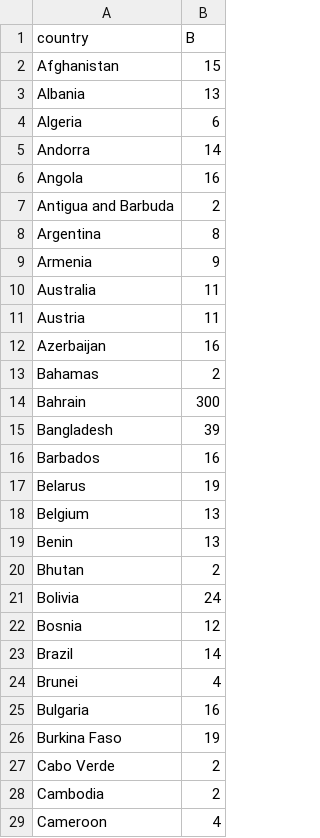
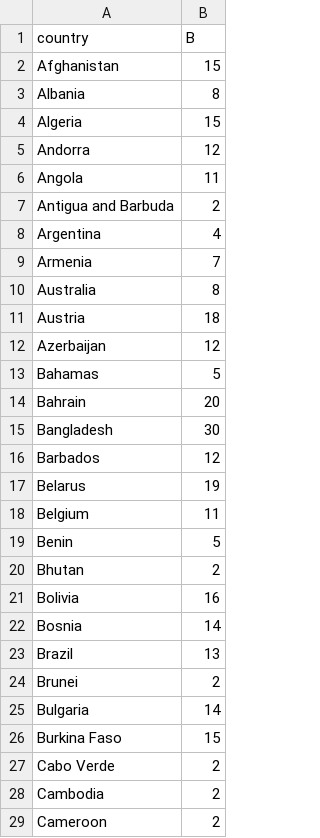
Before and after one commit to dspim/COVID-19-Forecasts, a CSV file: data/Stage1/Stage1_bestB.csv, drawn as a sheet; only a part is shown; the diff covers the shown part only.

```diff
--- a/data/Stage1/Stage1_bestB.csv
+++ b/data/Stage1/Stage1_bestB.csv
@@ -2,28 +2,28 @@
 "Afghanistan",15
-"Albania",13
-"Algeria",6
-"Andorra",14
-"Angola",16
+"Albania",8
+"Algeria",15
+"Andorra",12
+"Angola",11
 "Antigua and Barbuda",2
-"Argentina",8
-"Armenia",9
-"Australia",11
-"Austria",11
-"Azerbaijan",16
-"Bahamas",2
-"Bahrain",300
-"Bangladesh",39
-"Barbados",16
+"Argentina",4
+"Armenia",7
+"Australia",8
+"Austria",18
+"Azerbaijan",12
+"Bahamas",5
+"Bahrain",20
+"Bangladesh",30
+"Barbados",12
 "Belarus",19
-"Belgium",13
-"Benin",13
+"Belgium",11
+"Benin",5
 "Bhutan",2
-"Bolivia",24
-"Bosnia",12
-"Brazil",14
-"Brunei",4
-"Bulgaria",16
-"Burkina Faso",19
+"Bolivia",16
+"Bosnia",14
+"Brazil",13
+"Brunei",2
+"Bulgaria",14
+"Burkina Faso",15
 "Cabo Verde",2
 "Cambodia",2
-"Cameroon",4
+"Cameroon",2
```
Also changed, not shown: 114 edited cells elsewhere in this file, data/Stage1/Stage1_NovelCovid_worldwide.csv, data/Stage1/Stage1_Taiwan_CDC.csv, 9 other files.
